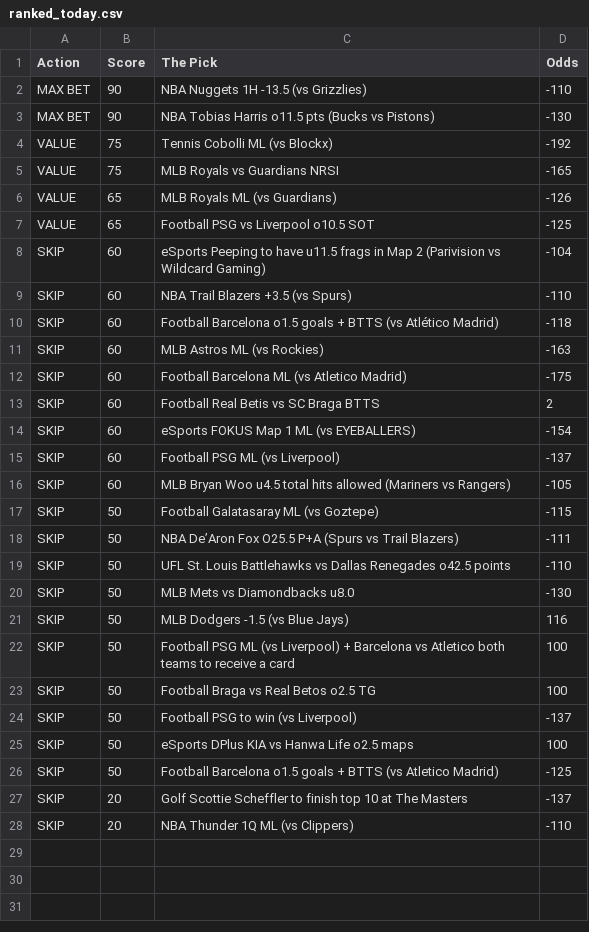
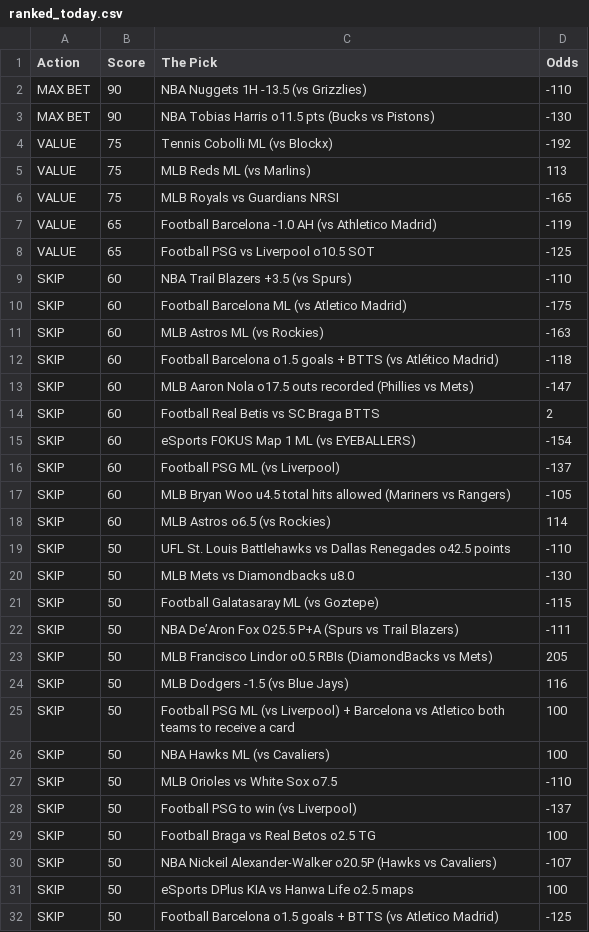
Before and after one commit to CameronBroussard6/Sports_Picks_Ranked, a CSV file: ranked_today.csv, drawn as a sheet; only a part is shown; the shorter side is filled out with more unchanged rows.

```diff
--- a/ranked_today.csv
+++ b/ranked_today.csv
@@ -4,10 +4,11 @@ MAX BET,90,NBA Tobias Harris o11.5 pts (Bucks vs Pistons),-130
 VALUE,75,Tennis Cobolli ML (vs Blockx),-192
+VALUE,75,MLB Reds ML (vs Marlins),113
 VALUE,75,MLB Royals vs Guardians NRSI,-165
-VALUE,65,MLB Royals ML (vs Guardians),-126
+VALUE,65,Football Barcelona -1.0 AH (vs Athletico Madrid),-119
 VALUE,65,Football PSG vs Liverpool o10.5 SOT,-125
-SKIP,60,eSports Peeping to have u11.5 frags in Map 2 (Parivision vs Wildcard Gaming),-104
 SKIP,60,NBA Trail Blazers +3.5 (vs Spurs),-110
+SKIP,60,Football Barcelona ML (vs Atletico Madrid),-175
+SKIP,60,MLB Astros ML (vs Rockies),-163
 SKIP,60,Football Barcelona o1.5 goals + BTTS (vs Atlético Madrid),-118
-SKIP,60,MLB Astros ML (vs Rockies),-163
-SKIP,60,Football Barcelona ML (vs Atletico Madrid),-175
+SKIP,60,MLB Aaron Nola o17.5 outs recorded (Phillies vs Mets),-147
 SKIP,60,Football Real Betis vs SC Braga BTTS,2
@@ -16,10 +17,15 @@ SKIP,60,Football PSG ML (vs Liverpool),-137
 SKIP,60,MLB Bryan Woo u4.5 total hits allowed (Mariners vs Rangers),-105
+SKIP,60,MLB Astros o6.5 (vs Rockies),114
+SKIP,50,UFL St. Louis Battlehawks vs Dallas Renegades o42.5 points,-110
+SKIP,50,MLB Mets vs Diamondbacks u8.0,-130
 SKIP,50,Football Galatasaray ML (vs Goztepe),-115
 SKIP,50,NBA De’Aron Fox O25.5 P+A (Spurs vs Trail Blazers),-111
-SKIP,50,UFL St. Louis Battlehawks vs Dallas Renegades o42.5 points,-110
-SKIP,50,MLB Mets vs Diamondbacks u8.0,-130
+SKIP,50,MLB Francisco Lindor o0.5 RBIs (DiamondBacks vs Mets),205
 SKIP,50,MLB Dodgers -1.5 (vs Blue Jays),116
 SKIP,50,Football PSG ML (vs Liverpool) + Barcelona vs Atletico both teams to receive a card,100
+SKIP,50,NBA Hawks ML (vs Cavaliers),100
+SKIP,50,MLB Orioles vs White Sox o7.5,-110
+SKIP,50,Football PSG to win (vs Liverpool),-137
 SKIP,50,Football Braga vs Real Betos o2.5 TG,100
-SKIP,50,Football PSG to win (vs Liverpool),-137
+SKIP,50,NBA Nickeil Alexander-Walker o20.5P (Hawks vs Cavaliers),-107
 SKIP,50,eSports DPlus KIA vs Hanwa Life o2.5 maps,100
```
